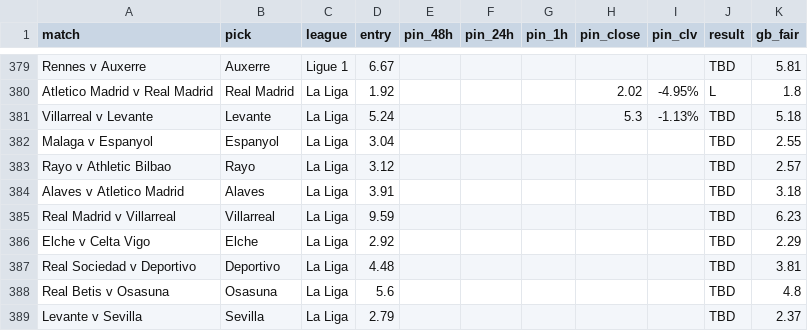
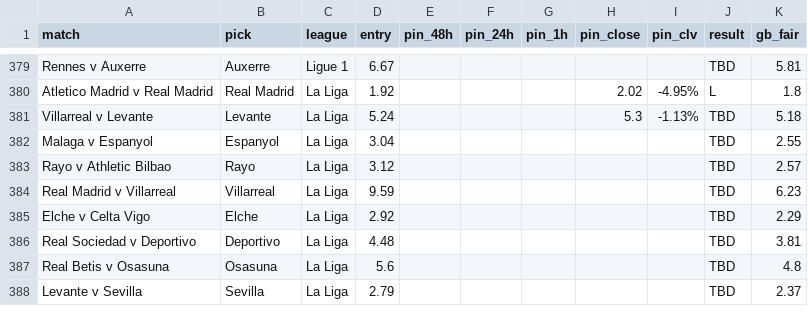
Before and after one commit to Rodzzinho/gamebreaker-clv-proof, a CSV file: pinnacle_clv_drift.csv, drawn as a sheet; only a part is shown, gaps mark what is left out.

```diff
--- a/pinnacle_clv_drift.csv
+++ b/pinnacle_clv_drift.csv
@@ -383,3 +383,2 @@ Malaga v Espanyol,Espanyol,La Liga,3.04,,,,,,TBD,2.55
 Rayo v Athletic Bilbao,Rayo,La Liga,3.12,,,,,,TBD,2.57
-Alaves v Atletico Madrid,Alaves,La Liga,3.91,,,,,,TBD,3.18
 Real Madrid v Villarreal,Villarreal,La Liga,9.59,,,,,,TBD,6.23
```
